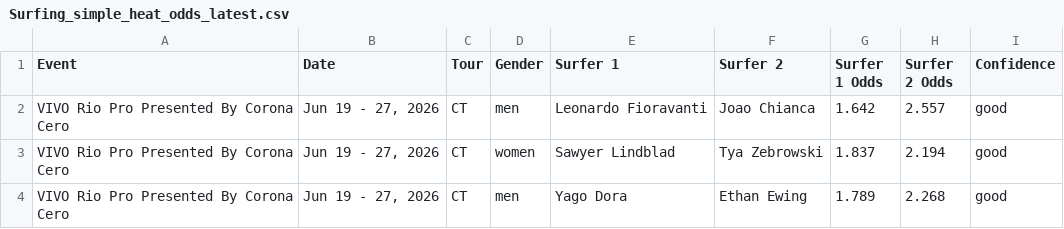
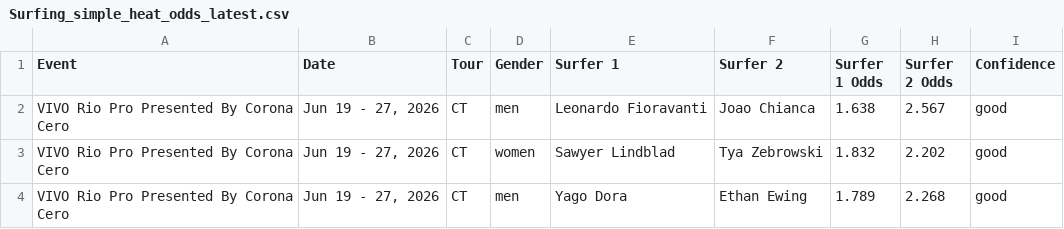
Before and after one commit to cgrocott89/ModelOutput, a CSV file: files/Surfing_simple_heat_odds_latest.csv, drawn as a sheet.

```diff
--- a/files/Surfing_simple_heat_odds_latest.csv
+++ b/files/Surfing_simple_heat_odds_latest.csv
@@ -1,4 +1,4 @@
 Event,Date,Tour,Gender,Surfer 1,Surfer 2,Surfer 1 Odds,Surfer 2 Odds,Confidence
-VIVO Rio Pro Presented By Corona Cero,"Jun 19 - 27, 2026",CT,men,Leonardo Fioravanti,Joao Chianca,1.642,2.557,good
-VIVO Rio Pro Presented By Corona Cero,"Jun 19 - 27, 2026",CT,women,Sawyer Lindblad,Tya Zebrowski,1.837,2.194,good
+VIVO Rio Pro Presented By Corona Cero,"Jun 19 - 27, 2026",CT,men,Leonardo Fioravanti,Joao Chianca,1.638,2.567,good
+VIVO Rio Pro Presented By Corona Cero,"Jun 19 - 27, 2026",CT,women,Sawyer Lindblad,Tya Zebrowski,1.832,2.202,good
 VIVO Rio Pro Presented By Corona Cero,"Jun 19 - 27, 2026",CT,men,Yago Dora,Ethan Ewing,1.789,2.268,good
```
Also changed, not shown: files/weekly_returns_nrl_afl_super_rugby_summary_latest.csv, 11 other files.
